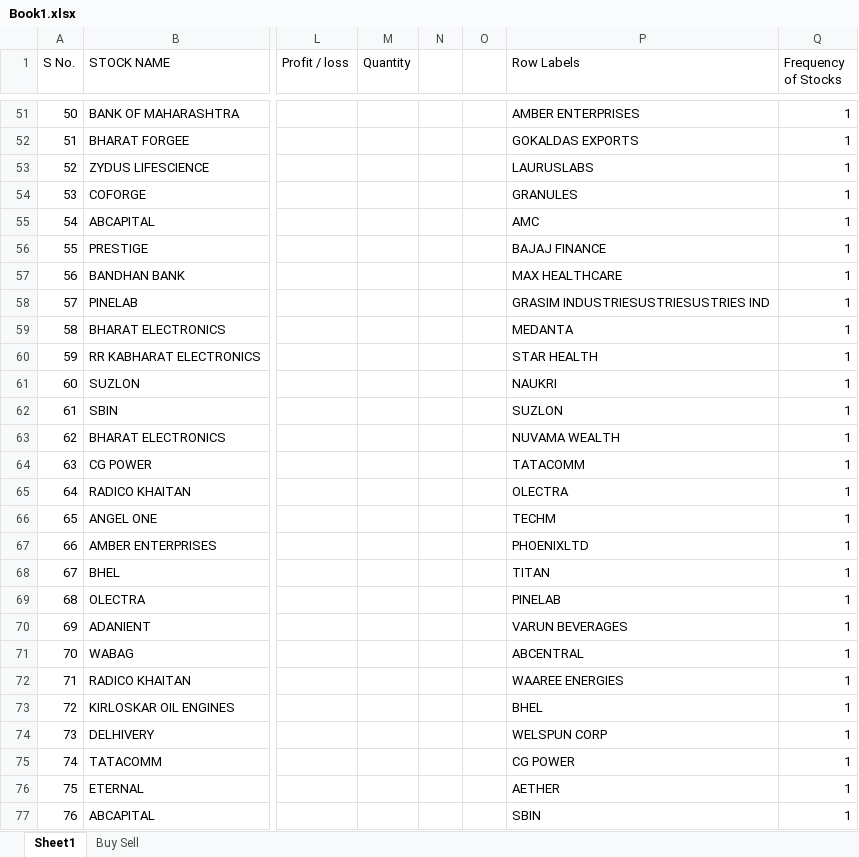
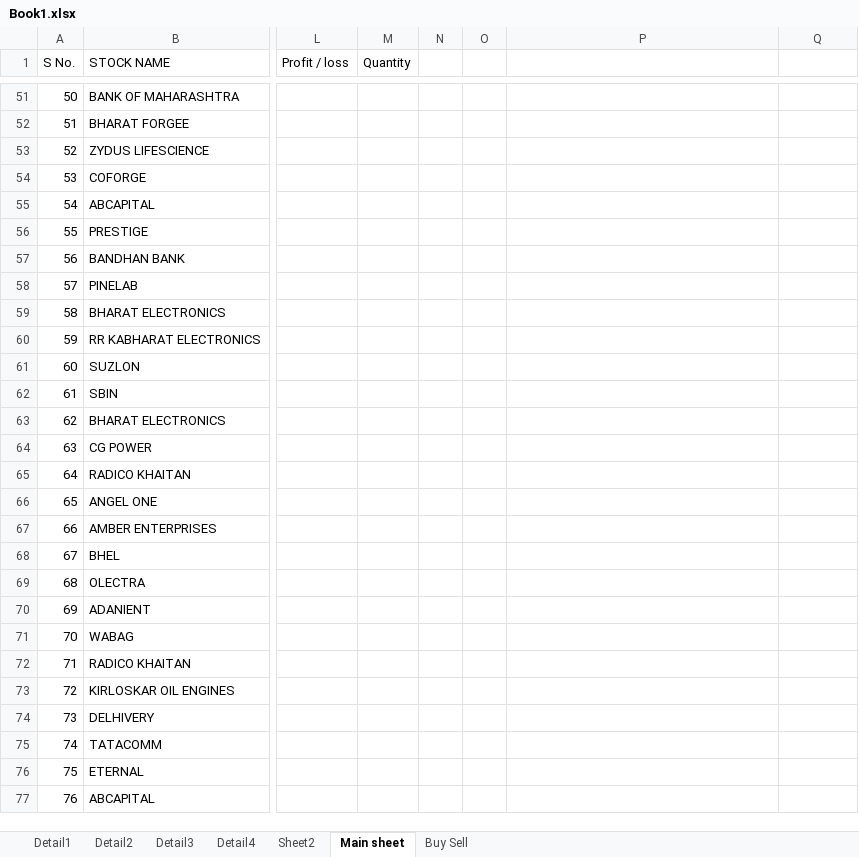
Before and after one commit to Khushi-203006/My-Trade, an Excel workbook: data/raw/Book1.xlsx, sheet Main sheet, drawn as a sheet; only a part is shown, gaps mark what is left out; values as stored, in another font and other column widths than the file's, no borders; the diff covers the shown part only; the diff names each change by its address in the sheet, - before the commit and + after, or states it on an @@ line.

```diff
--- a/data/raw/Book1.xlsx (sheet Main sheet)
+++ b/data/raw/Book1.xlsx (sheet Main sheet)
-sheet tab: Sheet1
+sheet tab: Main sheet
+sheet tab: Detail1
+sheet tab: Detail2
+sheet tab: Detail3
+sheet tab: Detail4
+sheet tab: Sheet2
-P1: Row Labels
+P1: (empty)
-Q1: Frequency of Stocks
+Q1: (empty)
-P51: AMBER ENTERPRISES
+P51: (empty)
-Q51:Q77: 1
+Q51:Q77: (empty)
-P52: GOKALDAS EXPORTS
+P52: (empty)
-P53: LAURUSLABS
+P53: (empty)
-P54: GRANULES
+P54: (empty)
-P55: AMC
+P55: (empty)
-P56: BAJAJ FINANCE
+P56: (empty)
-P57: MAX HEALTHCARE
+P57: (empty)
-P58: GRASIM INDUSTRIESUSTRIESUSTRIES IND
+P58: (empty)
-P59: MEDANTA
+P59: (empty)
-P60: STAR HEALTH
+P60: (empty)
-P61: NAUKRI
+P61: (empty)
-P62: SUZLON
+P62: (empty)
-P63: NUVAMA WEALTH
+P63: (empty)
-P64: TATACOMM
+P64: (empty)
-P65: OLECTRA
+P65: (empty)
-P66: TECHM
+P66: (empty)
-P67: PHOENIXLTD
+P67: (empty)
-P68: TITAN
+P68: (empty)
-P69: PINELAB
+P69: (empty)
-P70: VARUN BEVERAGES
+P70: (empty)
-P71: ABCENTRAL
+P71: (empty)
-P72: WAAREE ENERGIES
+P72: (empty)
-P73: BHEL
+P73: (empty)
-P74: WELSPUN CORP
+P74: (empty)
-P75: CG POWER
+P75: (empty)
-P76: AETHER
+P76: (empty)
-P77: SBIN
+P77: (empty)
```
Also changed, not shown: 224 edited cells and cell formats elsewhere in this sheet, 3 other files.
